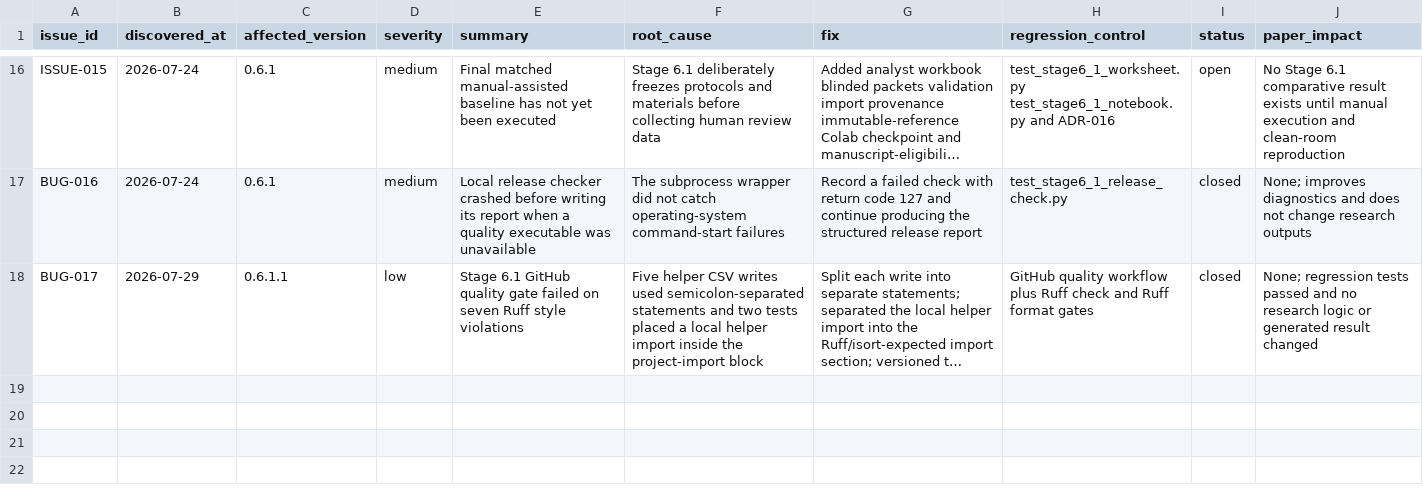
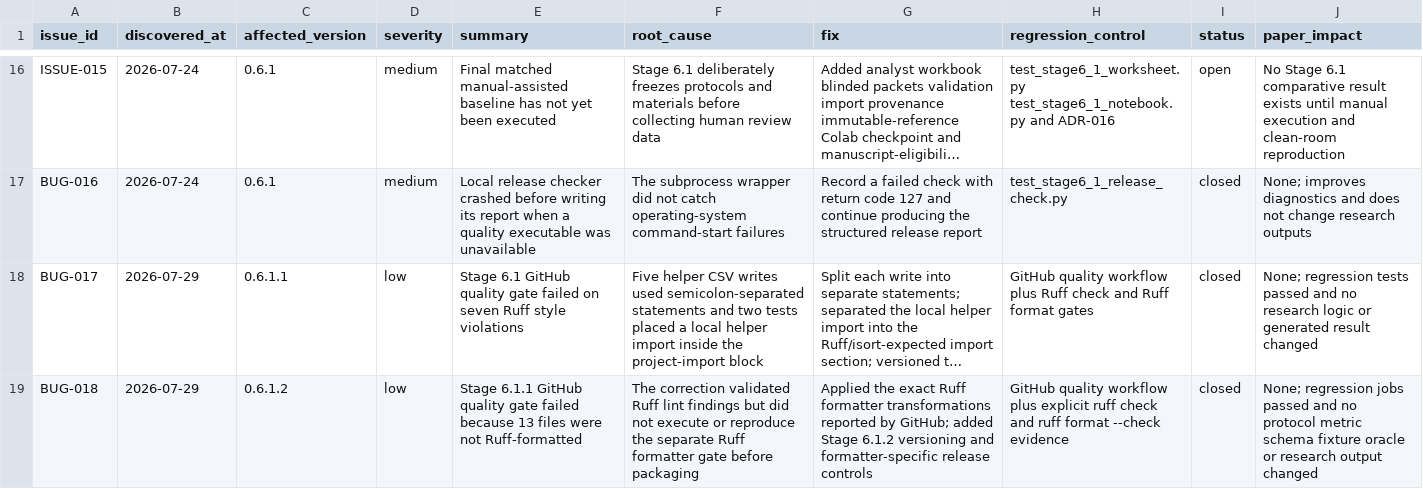
Before and after one commit to richietrap/sbom_to_audit, a CSV file: docs/bug_register.csv, drawn as a sheet; only a part is shown, gaps mark what is left out; long unchanged cells end in …; the diff names each change by its address in the sheet, - before the commit and + after, or states it on an @@ line.

Commit message:
Stage 6.1.2 apply Ruff formatter and complete quality correction

```diff
--- a/docs/bug_register.csv
+++ b/docs/bug_register.csv
+row 19: BUG-018 | 2026-07-29 | 0.6.1.2 | low | Stage 6.1.1 GitHub quality gate failed because 13 files were not Ruff-formatted | The correction validated Ruff lint findings but did not execute or reproduce the separate Ruff formatter gate before packaging | Applied the exact Ruff formatter transformations reported by GitHub; added Stage 6.1.2 versioning and formatter-specific release controls | GitHub quality workflow plus explicit ruff check and ruff format --check evidence | closed | None; regression jobs passed and no protocol metric schema fixture oracle or research output changed
```
Also changed, not shown: 27 other files.
